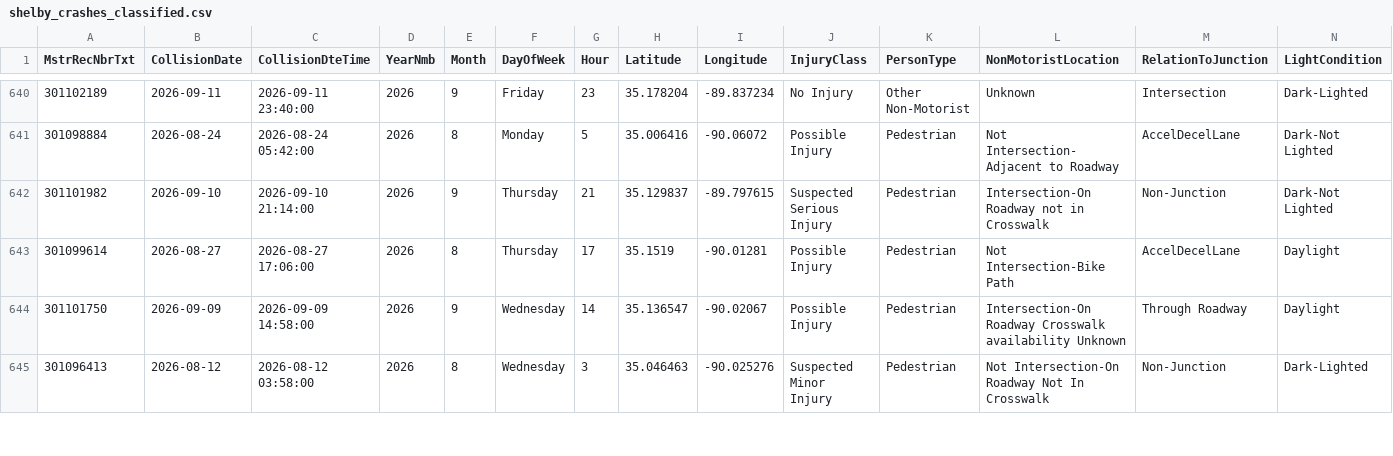
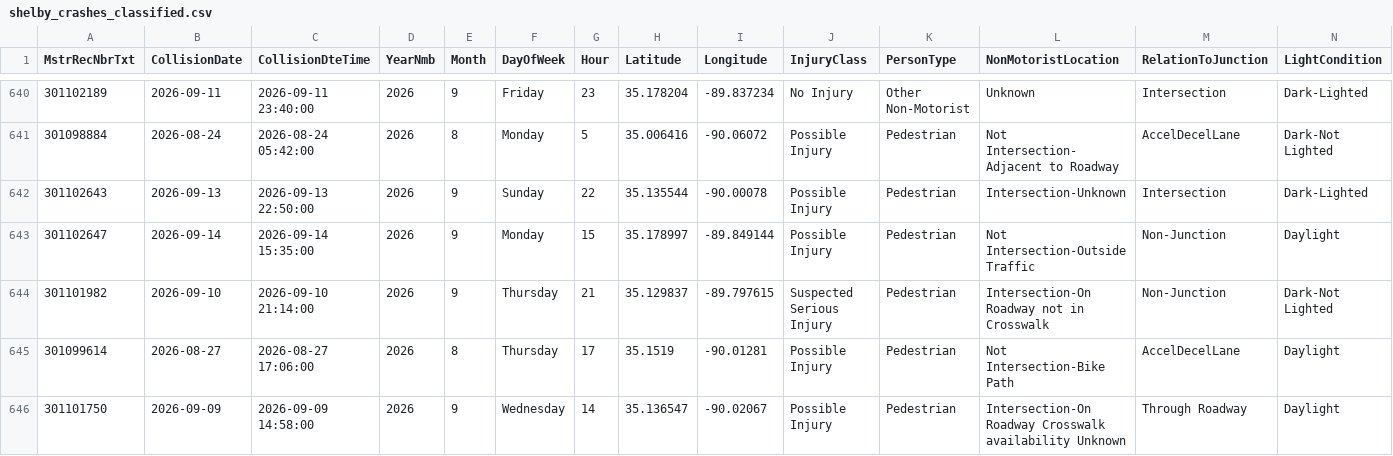
Before and after one commit to sdesai25unc/Memphis-Pedestrian-Incident-Context-Visualizer, a CSV file: data/processed/shelby_crashes_classified.csv, drawn as a sheet; only a part is shown, gaps mark what is left out; the shorter side is filled out with more unchanged rows; rows hold the shown columns only; the diff names each change by its address in the sheet, - before the commit and + after, or states it on an @@ line.

```diff
--- a/data/processed/shelby_crashes_classified.csv
+++ b/data/processed/shelby_crashes_classified.csv
+row 642: 301102643 | 2026-09-13 | 2026-09-13 22:50:00 | 2026 | 9 | Sunday | 22 | 35.135544 | -90.00078 | Possible Injury | Pedestrian | Intersection-Unknown | Intersection | Dark-Lighted
+row 643: 301102647 | 2026-09-14 | 2026-09-14 15:35:00 | 2026 | 9 | Monday | 15 | 35.178997 | -89.849144 | Possible Injury | Pedestrian | Not Intersection-Outside Traffic | Non-Junction | Daylight
```
Also changed, not shown: data/processed/shelby_crashes_classified_seg.csv, data/processed/shelby_crashes_final.csv, 16 other files.
